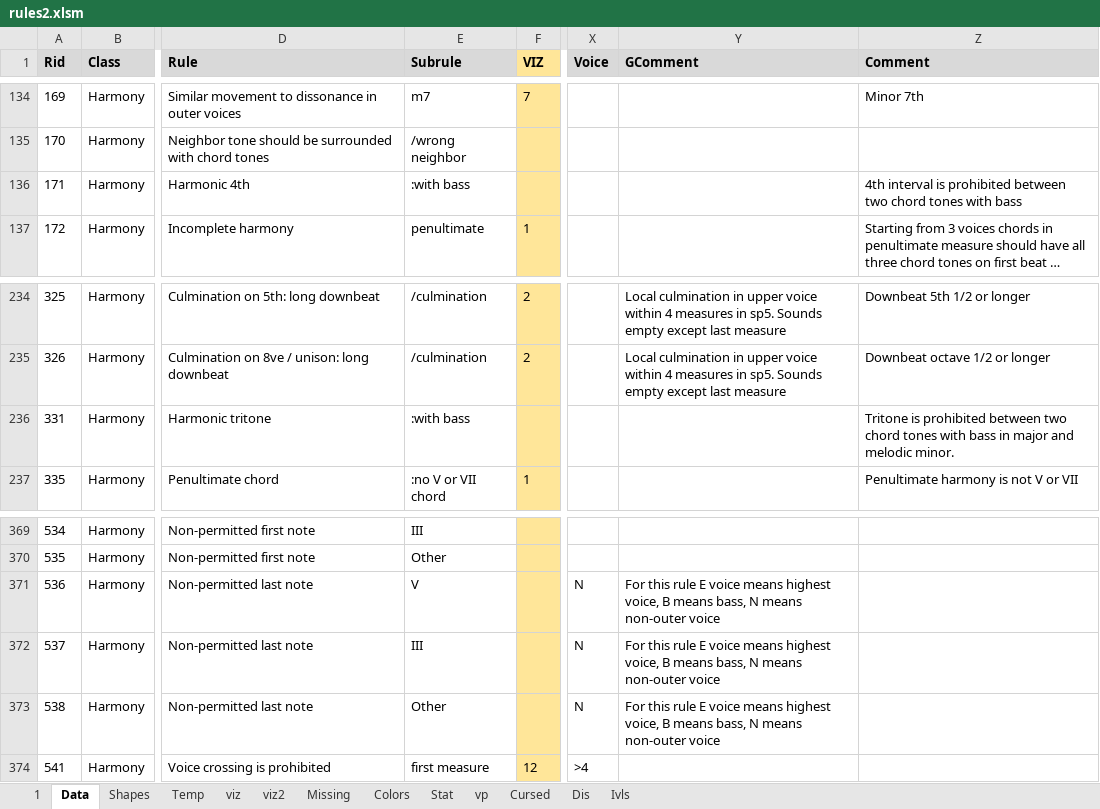
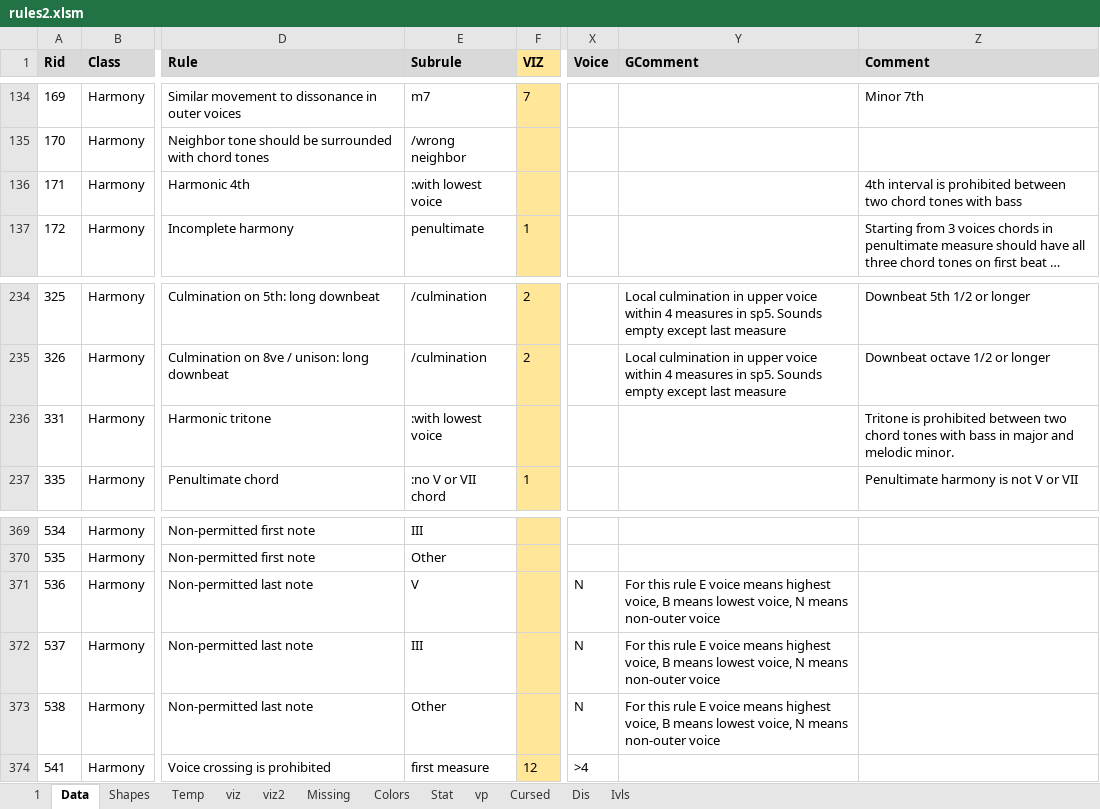
Before and after one commit to Dpst94/MGen, an Excel workbook: MGen/configs/rules2/rules2.xlsm, sheet Data, drawn as a sheet; only a part is shown, gaps mark what is left out; long unchanged cells end in …; values as stored, in another font and other column widths than the file's, no borders; charts and pictures not drawn; the diff names each change by its address in the sheet, - before the commit and + after, or states it on an @@ line.

Commit message:
CA3: Link foreign flags to base flags. Sort all flags before output. Show id in text of foreign flags

```diff
--- a/MGen/configs/rules2/rules2.xlsm (sheet Data)
+++ b/MGen/configs/rules2/rules2.xlsm (sheet Data)
-E136 (Subrule): :with bass
+E136 (Subrule): :with lowest voice
-E236 (Subrule): :with bass
+E236 (Subrule): :with lowest voice
-Y371:Y373 (GComment): …B means bass, N means…
+Y371:Y373 (GComment): …B means lowest voice, N means…
```
Also changed, not shown: sheet 1, charts or pictures, 3 other files.
